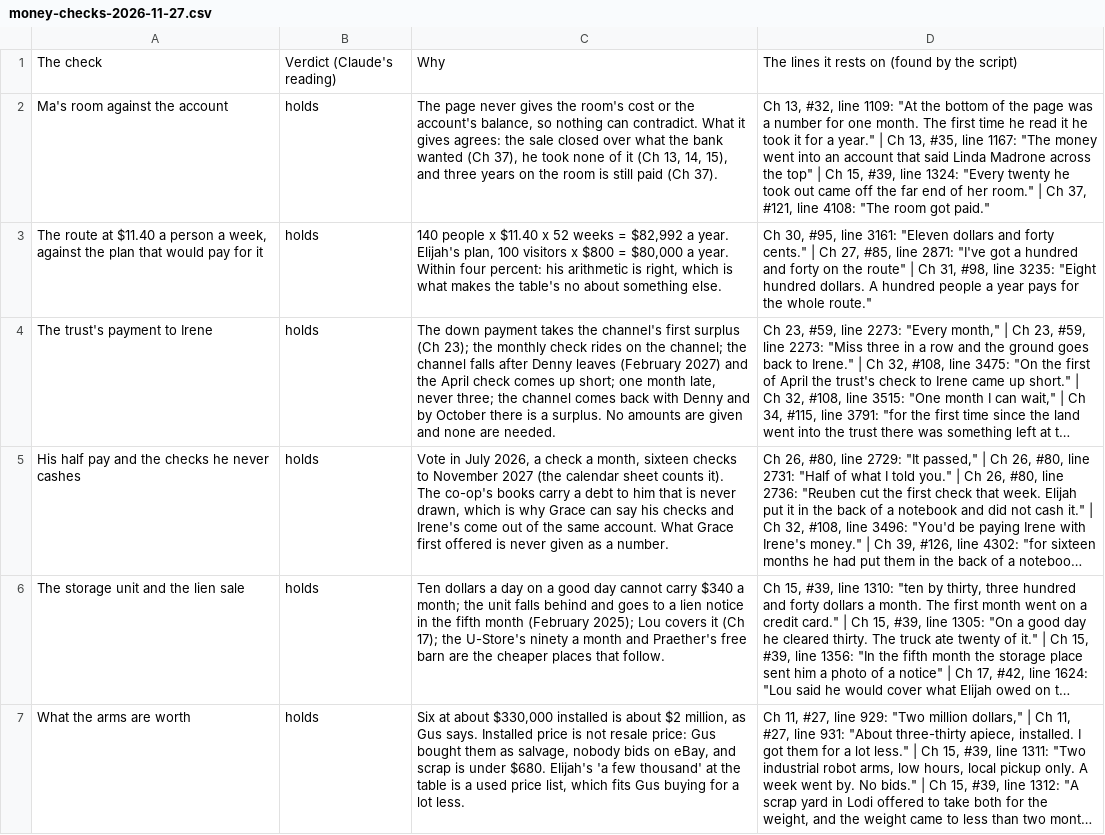
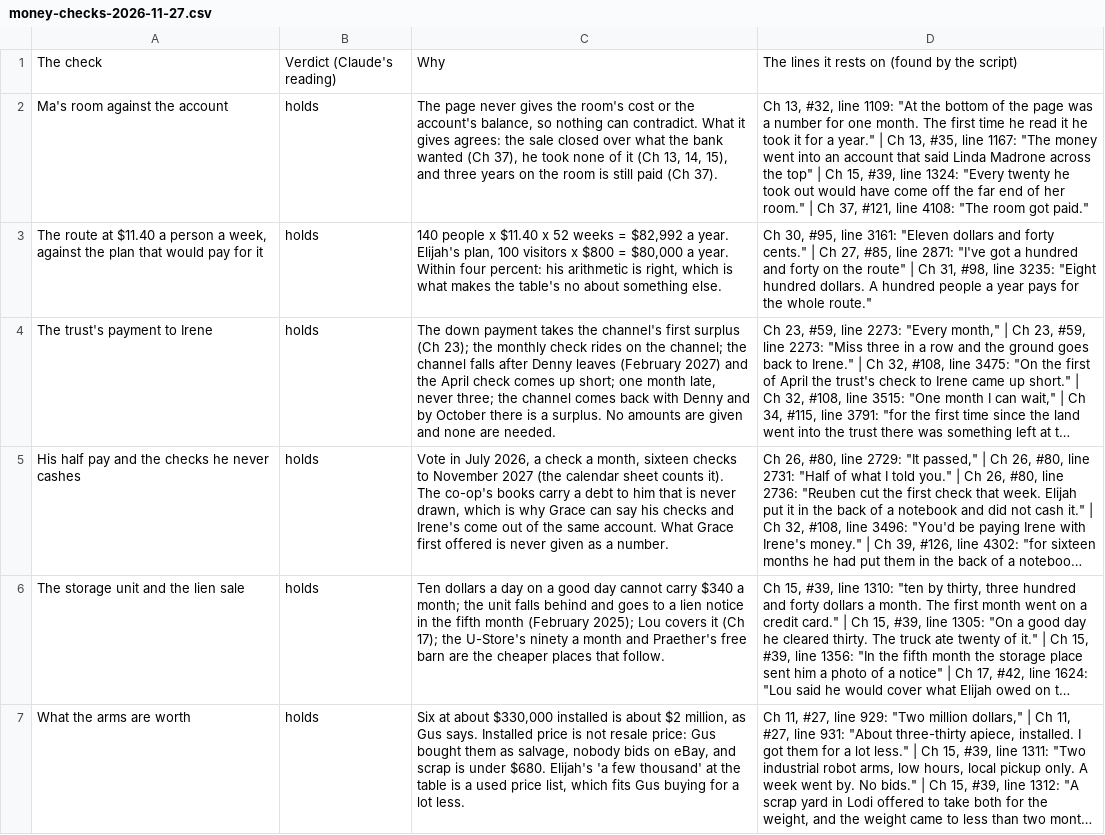
Before and after one commit to ctavolazzi/survivingthesingularity, a CSV file: manuscript/novel/money-checks-2026-11-27.csv, drawn as a sheet; only a part is shown; long unchanged cells end in …; the diff names each change by its address in the sheet, - before the commit and + after, or states it on an @@ line.

```diff
--- a/manuscript/novel/money-checks-2026-11-27.csv
+++ b/manuscript/novel/money-checks-2026-11-27.csv
-D2: …took out came off the…
+D2: …took out would have come off the…
```
Also changed, not shown: manuscript/novel/conversations-2026-11-27.csv, manuscript/novel/final-check-sheet.csv, 8 other files.
